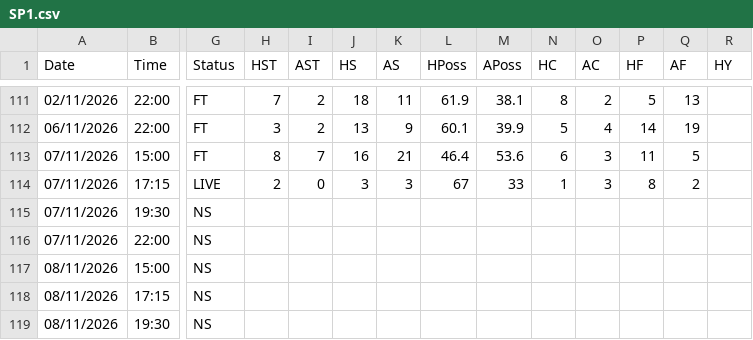
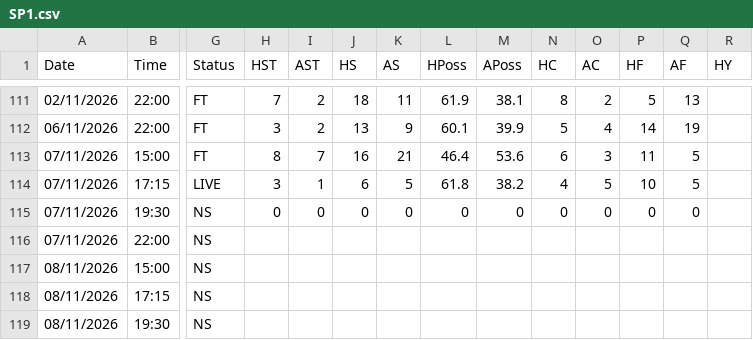
Before and after one commit to yorsbedoya-ui/pizarra-de-pronosticos, a CSV file: data/live/SP1.csv, drawn as a sheet; only a part is shown, gaps mark what is left out; the diff names each change by its address in the sheet, - before the commit and + after, or states it on an @@ line.

```diff
--- a/data/live/SP1.csv
+++ b/data/live/SP1.csv
-H114 (HST): 2
+H114 (HST): 3
-I114 (AST): 0
+I114 (AST): 1
-J114 (HS): 3
+J114 (HS): 6
-K114 (AS): 3
+K114 (AS): 5
-L114 (HPoss): 67
+L114 (HPoss): 61.8
-M114 (APoss): 33
+M114 (APoss): 38.2
-N114 (HC): 1
+N114 (HC): 4
-O114 (AC): 3
+O114 (AC): 5
-P114 (HF): 8
+P114 (HF): 10
-Q114 (AF): 2
+Q114 (AF): 5
-H115 (HST): (empty)
+H115 (HST): 0
-I115 (AST): (empty)
+I115 (AST): 0
-J115 (HS): (empty)
+J115 (HS): 0
-K115 (AS): (empty)
+K115 (AS): 0
-L115 (HPoss): (empty)
+L115 (HPoss): 0
-M115 (APoss): (empty)
+M115 (APoss): 0
-N115 (HC): (empty)
+N115 (HC): 0
-O115 (AC): (empty)
+O115 (AC): 0
-P115 (HF): (empty)
+P115 (HF): 0
-Q115 (AF): (empty)
+Q115 (AF): 0
```
Also changed, not shown: data/live/D1.csv, data/live/E0.csv, 5 other files.
